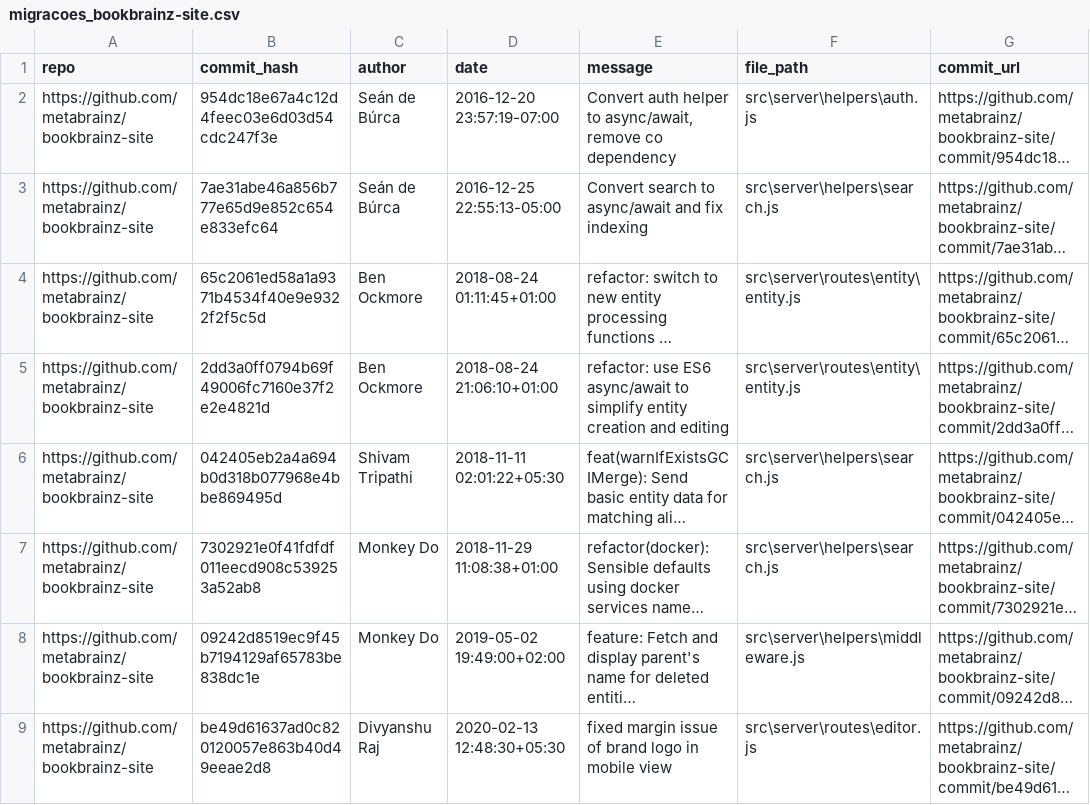
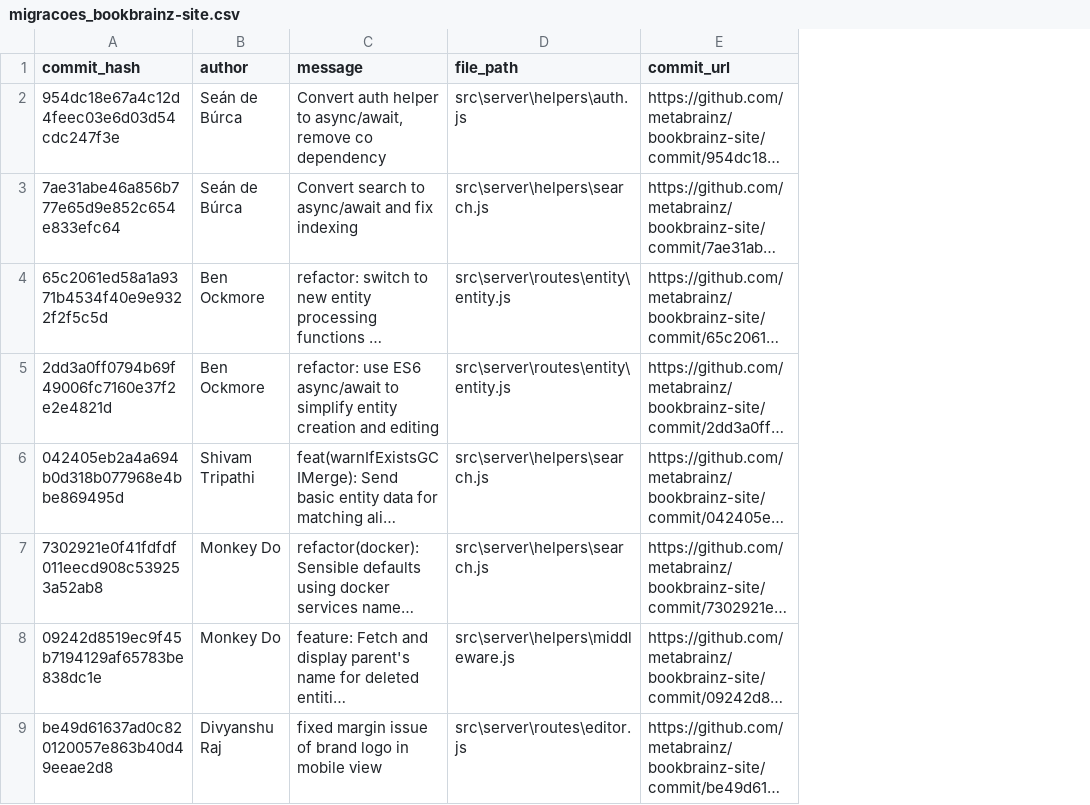
Before and after one commit to rafaelmagesty/IC-LabSoft, a CSV file: migracoes_bookbrainz-site.csv, drawn as a sheet; only a part is shown; long unchanged cells end in …; the diff names each change by its address in the sheet, - before the commit and + after, or states it on an @@ line.

```diff
--- a/migracoes_bookbrainz-site.csv
+++ b/migracoes_bookbrainz-site.csv
-column A (repo), rows 2-9: all https://github.com/metabrainz/bookbrainz-site
-column D (date), rows 2-9: 2016-12-20 23:57:19-07:00 | 2016-12-25 22:55:13-05:00 | 2018-08-24 01:11:45+01:00 | 2018-08-24 21:06:10+01:00 | 2018-11-11 02:01:22+05:30 | 2018-11-29 11:08:38+01:00 | 2019-05-02 19:49:00+02:00 | 2020-02-13 12:48:30+05:30
```
Also changed, not shown: migracoes_ava.csv, migracoes_etherpad-lite.csv, 8 other files.
